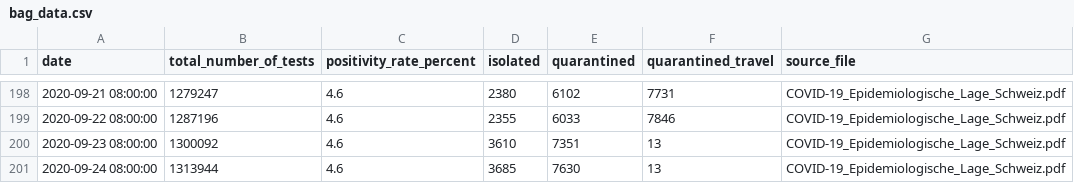
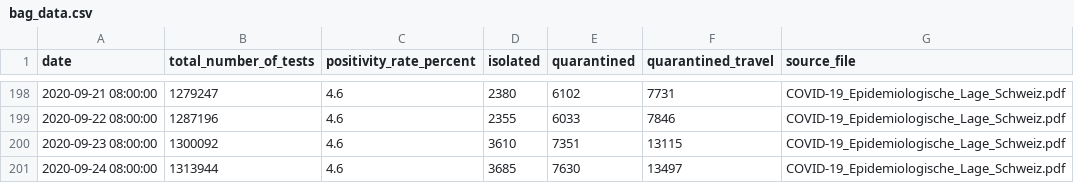
Before and after one commit to maekke/bag_data, a CSV file: bag_data.csv, drawn as a sheet; only a part is shown, gaps mark what is left out.

Commit message:
fix travel quarantined values for th last two days

```diff
--- a/bag_data.csv
+++ b/bag_data.csv
@@ -199,3 +199,3 @@ date,total_number_of_tests,positivity_rate_percent,isolated,quarantined,quaranti
 2020-09-22 08:00:00,1287196,4.6,2355,6033,7846,COVID-19_Epidemiologische_Lage_Schweiz.pdf
-2020-09-23 08:00:00,1300092,4.6,3610,7351,13,COVID-19_Epidemiologische_Lage_Schweiz.pdf
-2020-09-24 08:00:00,1313944,4.6,3685,7630,13,COVID-19_Epidemiologische_Lage_Schweiz.pdf
+2020-09-23 08:00:00,1300092,4.6,3610,7351,13115,COVID-19_Epidemiologische_Lage_Schweiz.pdf
+2020-09-24 08:00:00,1313944,4.6,3685,7630,13497,COVID-19_Epidemiologische_Lage_Schweiz.pdf
```
